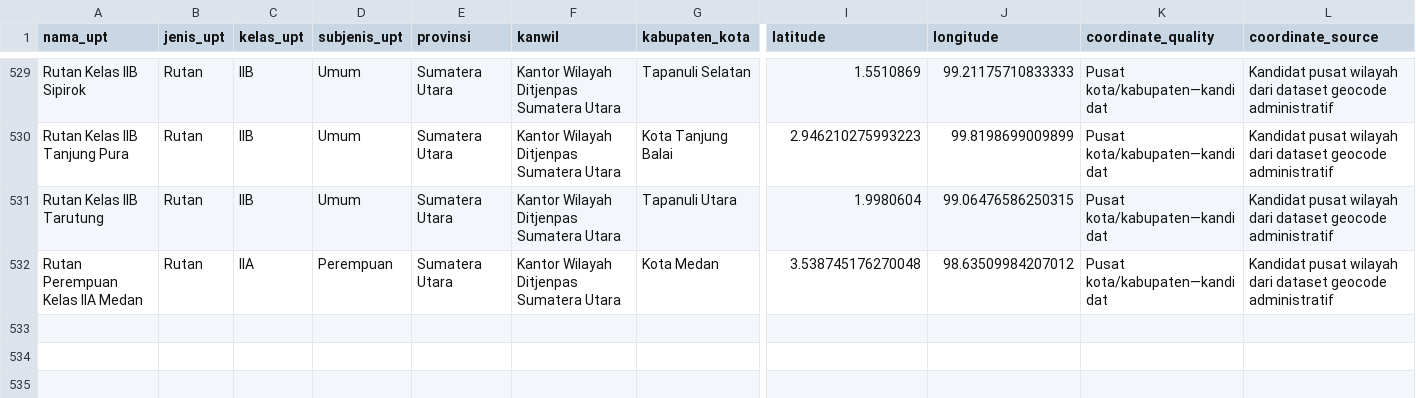
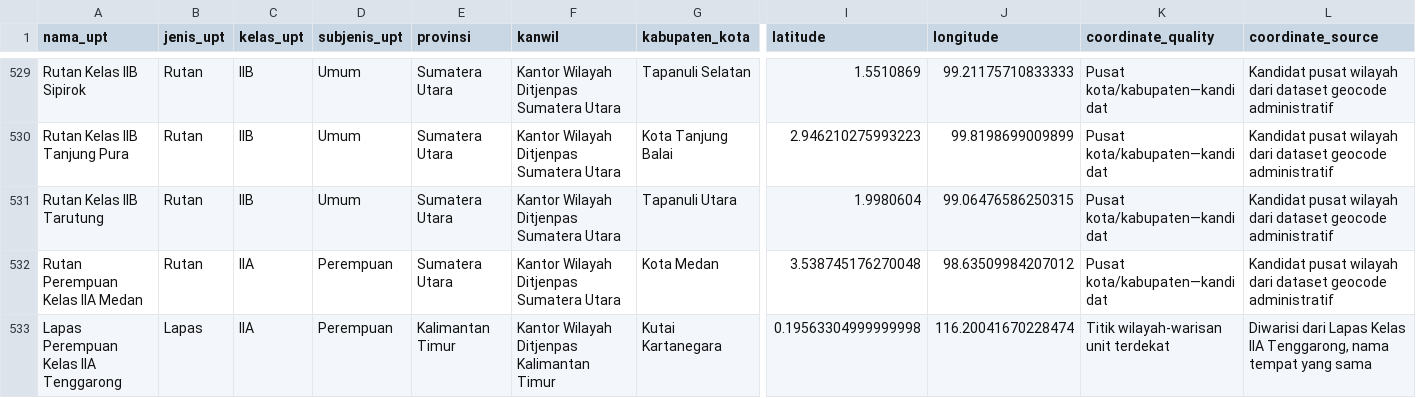
Before and after one commit to dimyustlp/cyber-intelpas, a CSV file: data/master-upt.csv, drawn as a sheet; only a part is shown, gaps mark what is left out; rows hold the shown columns only; the diff names each change by its address in the sheet, - before the commit and + after, or states it on an @@ line.

```diff
--- a/data/master-upt.csv
+++ b/data/master-upt.csv
+row 533: Lapas Perempuan Kelas IIA Tenggarong | Lapas | IIA | Perempuan | Kalimantan Timur | Kantor Wilayah Ditjenpas Kalimantan Timur | Kutai Kartanegara | 0.19563304999999998 | 116.20041670228474 | Titik wilayah-warisan unit terdekat | Diwarisi dari Lapas Kelas IIA Tenggarong, nama tempat yang sama
```
Also changed, not shown: 1 other file.
